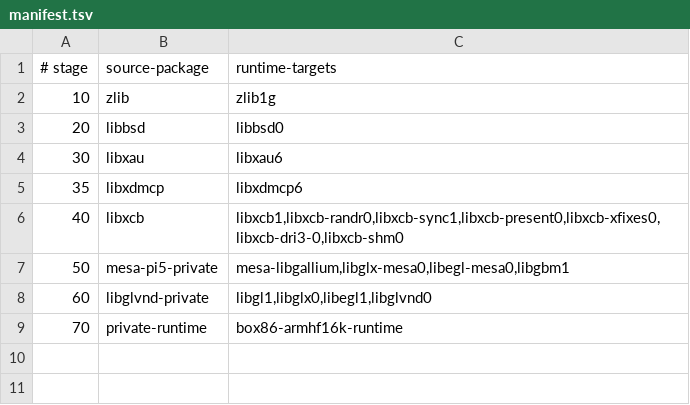
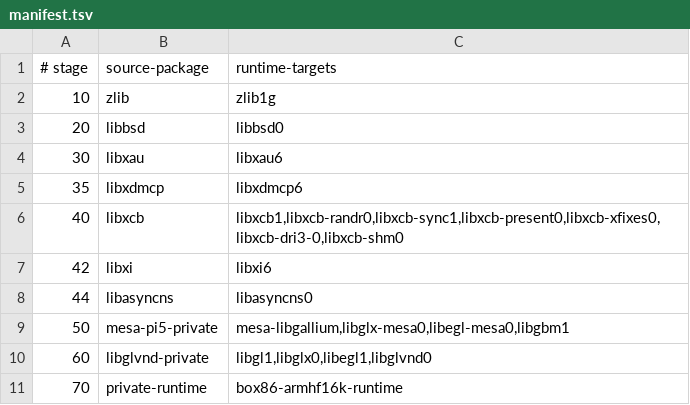
Before and after one commit to denuoweb/box86, a TSV file: armhf16k/manifest.tsv, drawn as a sheet; the diff names each change by its address in the sheet, - before the commit and + after, or states it on an @@ line.

Commit message:
armhf16k: add Xi and asyncns native closure stages

```diff
--- a/armhf16k/manifest.tsv
+++ b/armhf16k/manifest.tsv
+row 7: 42 | libxi | libxi6
+row 8: 44 | libasyncns | libasyncns0
```
